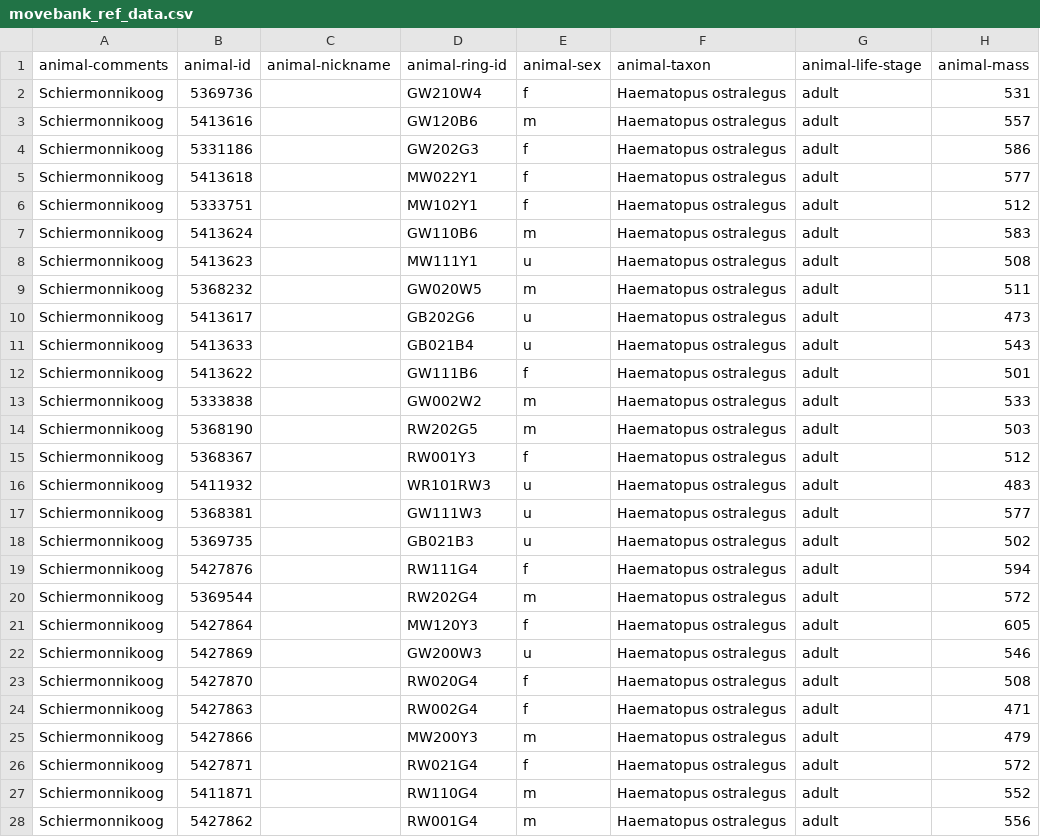
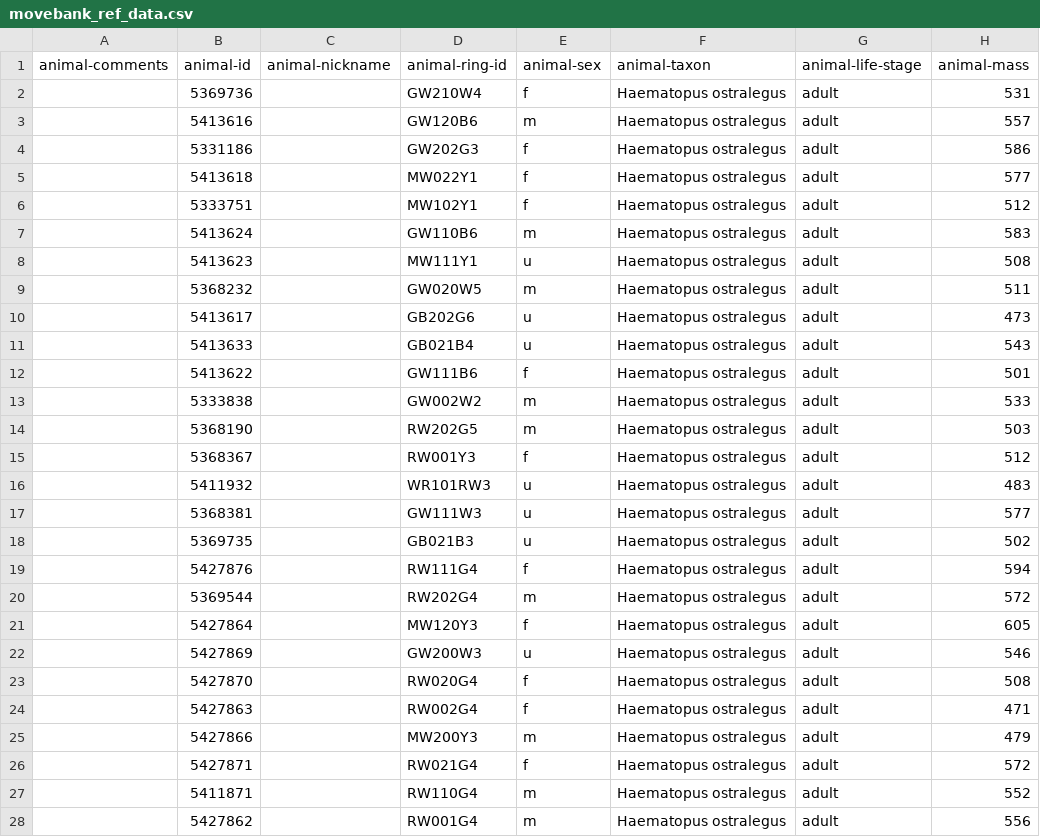
Before and after one commit to inbo/bird-tracking, a CSV file: data/processed/O_SCHIERMONNIKOOG/movebank_ref_data.csv, drawn as a sheet; only a part is shown; the diff covers the shown part only; the diff names each change by its address in the sheet, - before the commit and + after, or states it on an @@ line.

Commit message:
Empty animal-comments

```diff
--- a/data/processed/O_SCHIERMONNIKOOG/movebank_ref_data.csv
+++ b/data/processed/O_SCHIERMONNIKOOG/movebank_ref_data.csv
-A2:A28 (animal-comments): Schiermonnikoog
+A2:A28 (animal-comments): (empty)
```
Also changed, not shown: 8 edited cells elsewhere in this file.
